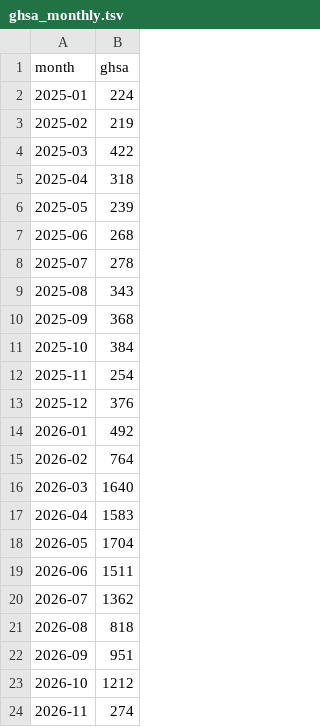
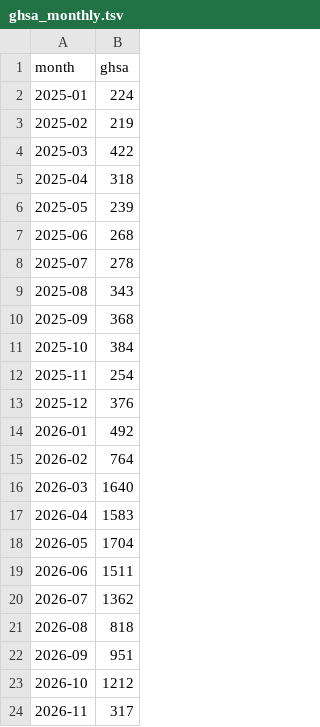
Before and after one commit to avanpub/security-bug-fix-tracker, a TSV file: data/ghsa_monthly.tsv, drawn as a sheet.

```diff
--- a/data/ghsa_monthly.tsv
+++ b/data/ghsa_monthly.tsv
@@ -23,2 +23,2 @@ month	ghsa
 2026-10	1212
-2026-11	274
+2026-11	317
```
Also changed, not shown: data/ghsa_counts.tsv, data/gitlab_monthly.tsv, 16 other files.
